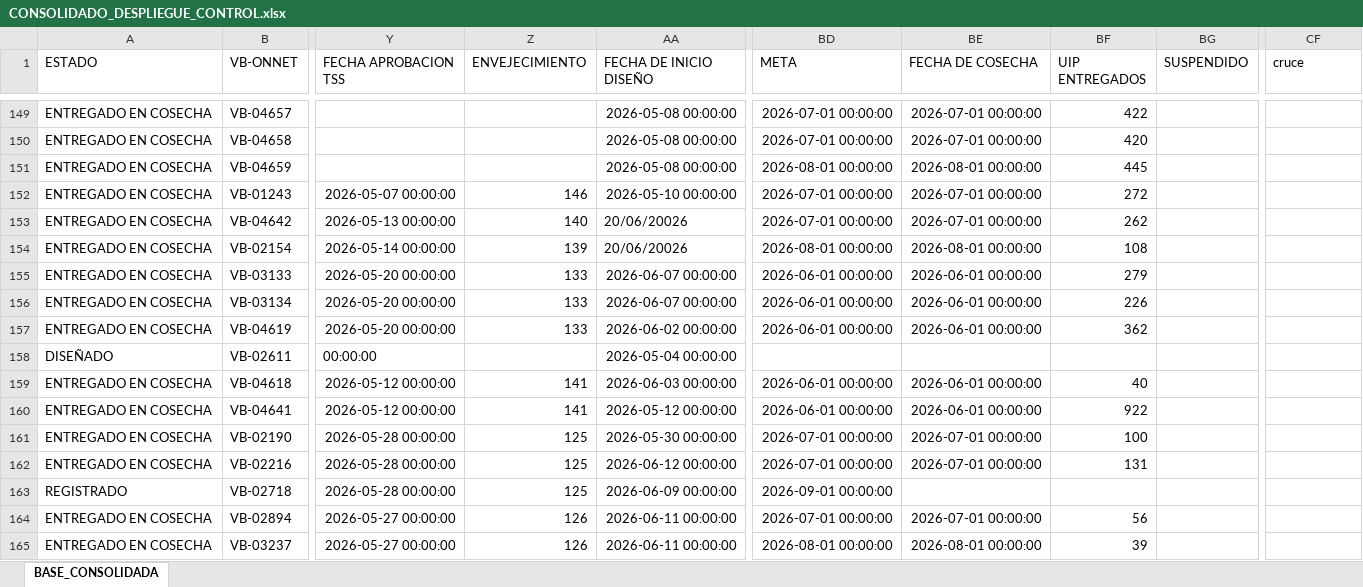
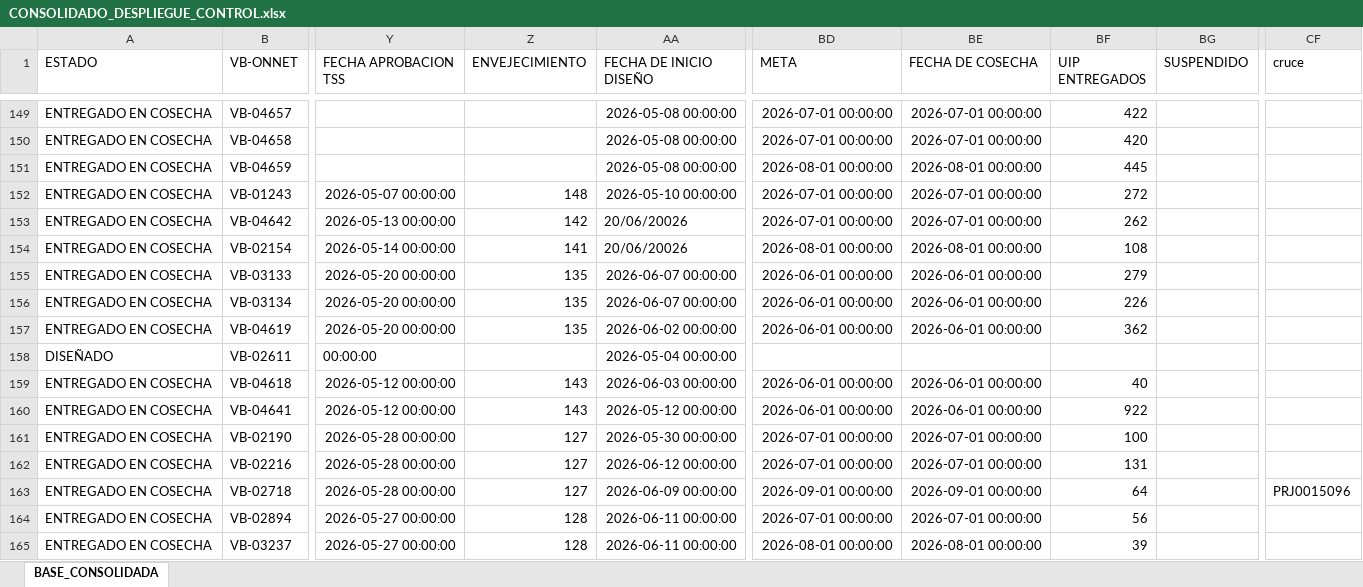
Before and after one commit to luismendoza0523-source/Dashboard-streamlit_app.py, an Excel workbook: CONSOLIDADO_DESPLIEGUE_CONTROL.xlsx, sheet BASE_CONSOLIDADA, drawn as a sheet; only a part is shown, gaps mark what is left out; values as stored, in another font and other column widths than the file's, no borders; the diff covers the shown part only; the diff names each change by its address in the sheet, - before the commit and + after, or states it on an @@ line.

Commit message:
Add files via upload

```diff
--- a/CONSOLIDADO_DESPLIEGUE_CONTROL.xlsx (sheet BASE_CONSOLIDADA)
+++ b/CONSOLIDADO_DESPLIEGUE_CONTROL.xlsx (sheet BASE_CONSOLIDADA)
-Z152 (ENVEJECIMIENTO): 146
+Z152 (ENVEJECIMIENTO): 148
-Z153 (ENVEJECIMIENTO): 140
+Z153 (ENVEJECIMIENTO): 142
-Z154 (ENVEJECIMIENTO): 139
+Z154 (ENVEJECIMIENTO): 141
-Z155:Z157 (ENVEJECIMIENTO): 133
+Z155:Z157 (ENVEJECIMIENTO): 135
-Z159:Z160 (ENVEJECIMIENTO): 141
+Z159:Z160 (ENVEJECIMIENTO): 143
-Z161:Z163 (ENVEJECIMIENTO): 125
+Z161:Z163 (ENVEJECIMIENTO): 127
-A163 (ESTADO): REGISTRADO
+A163 (ESTADO): ENTREGADO EN COSECHA
-BE163 (FECHA DE COSECHA): (empty)
+BE163 (FECHA DE COSECHA): 2026-09-01 00:00:00
-BF163 (UIP ENTREGADOS): (empty)
+BF163 (UIP ENTREGADOS): 64
-CF163 (cruce): (empty)
+CF163 (cruce): PRJ0015096
-Z164:Z165 (ENVEJECIMIENTO): 126
+Z164:Z165 (ENVEJECIMIENTO): 128
```
Also changed, not shown: other rows of this sheet.
